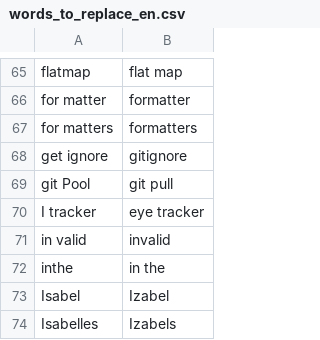
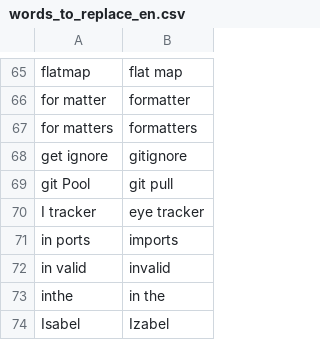
Before and after one commit to AndreasArvidsson/andreas-talon, a CSV file: core/vocabulary/words_to_replace_en.csv, drawn as a sheet; only a part is shown, gaps mark what is left out; the shorter side is filled out with more unchanged rows.

```diff
--- a/core/vocabulary/words_to_replace_en.csv
+++ b/core/vocabulary/words_to_replace_en.csv
@@ -70,2 +70,3 @@ git Pool, git pull
 I tracker, eye tracker
+in ports, imports
 in valid, invalid
```
Also changed, not shown: 6 other files.
